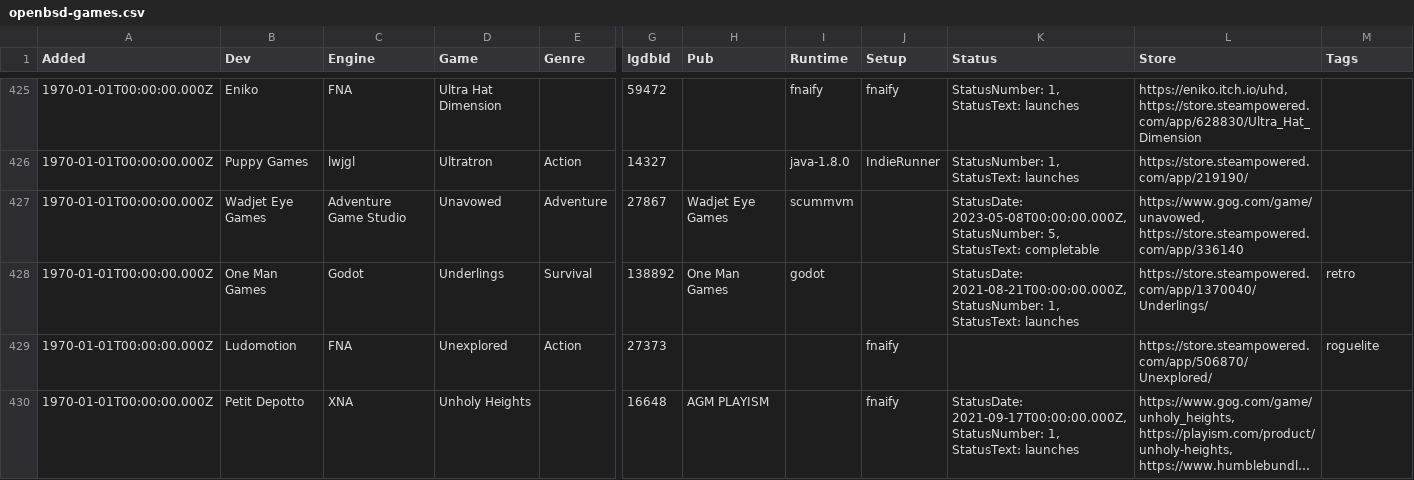
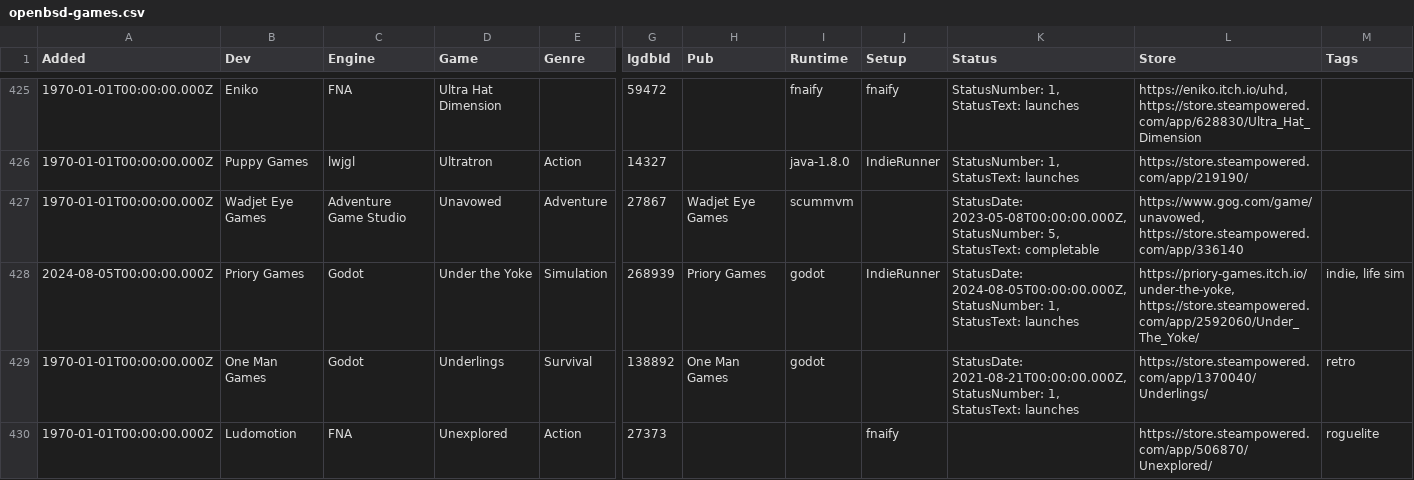
Before and after one commit to playonbsd/OpenBSD-Games-Database, a CSV file: openbsd-games.csv, drawn as a sheet; only a part is shown, gaps mark what is left out; the shorter side is filled out with more unchanged rows; long unchanged cells end in …; rows hold the shown columns only; the diff names each change by its address in the sheet, - before the commit and + after, or states it on an @@ line.

Commit message:
add Under the Yoke

```diff
--- a/openbsd-games.csv
+++ b/openbsd-games.csv
+row 428: 2024-08-05T00:00:00.000Z | Priory Games | Godot | Under the Yoke | Simulation | 268939 | Priory Games | godot | IndieRunner | StatusDate: 2024-08-05T00:00:00.000Z, StatusNumber: 1, StatusText: launches | https://priory-games.itch.io/under-the-yoke, https://store.steampowered.com/app/2592060/Under_The_Yoke/ | indie, life sim
```
Also changed, not shown: 5 other files.
